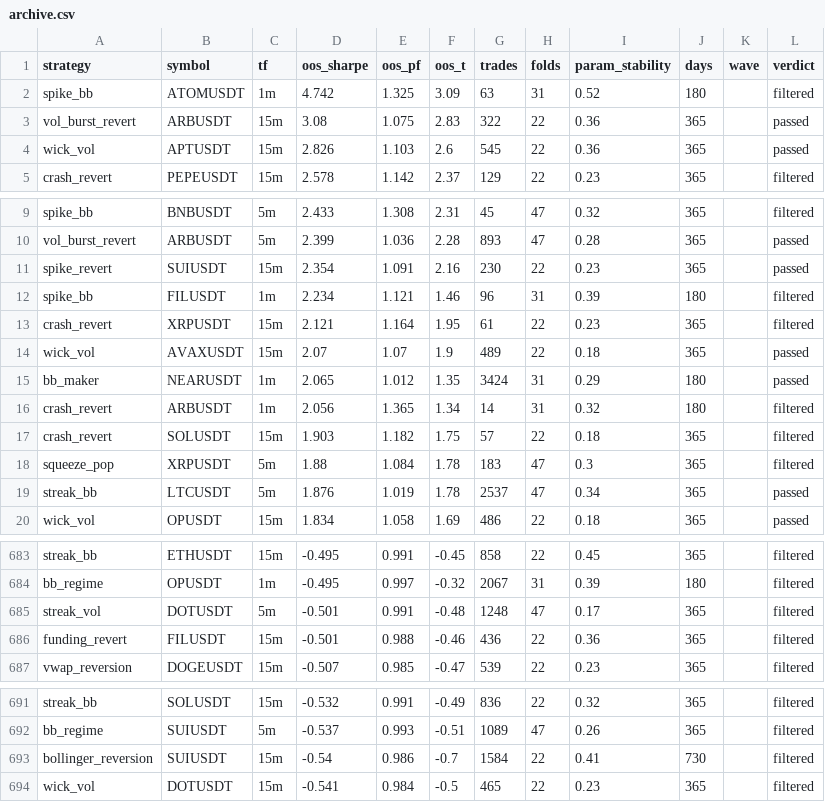
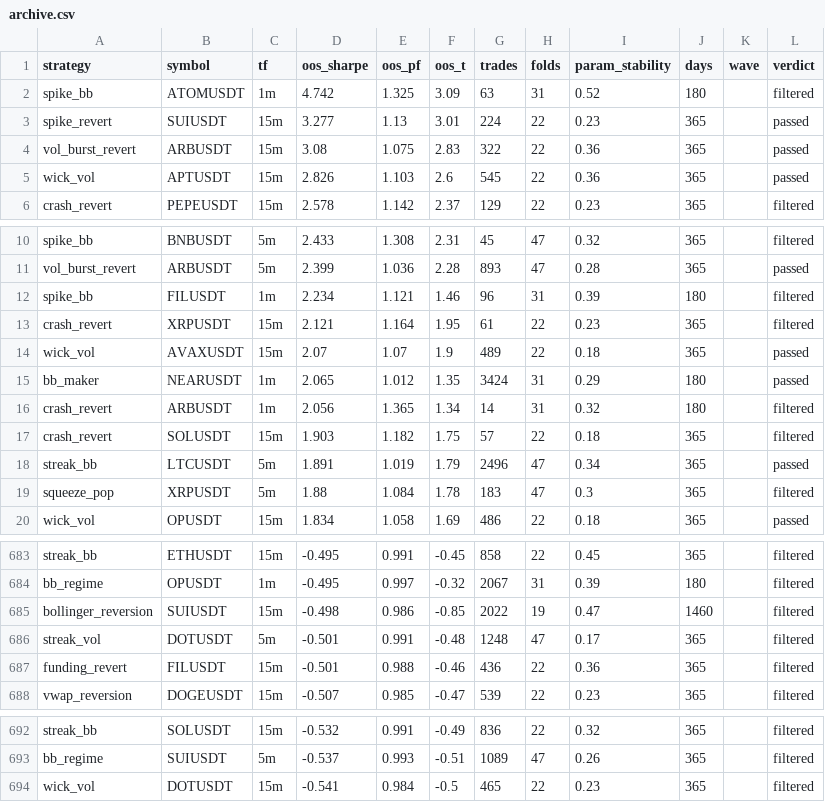
Before and after one commit to davletovaalmira11-creator/my-termux-project, a CSV file: scalp-lab/reports/archive.csv, drawn as a sheet; only a part is shown, gaps mark what is left out; removed rows and columns are numbered as before the commit, all else as after; the diff names each change by its address in the sheet, - before the commit and + after, or states it on an @@ line.

```diff
--- a/scalp-lab/reports/archive.csv
+++ b/scalp-lab/reports/archive.csv
+row 3: spike_revert | SUIUSDT | 15m | 3.277 | 1.13 | 3.01 | 224 | 22 | 0.23 | 365 |  | passed
-row 11: spike_revert | SUIUSDT | 15m | 2.354 | 1.091 | 2.16 | 230 | 22 | 0.23 | 365 |  | passed
+row 18: streak_bb | LTCUSDT | 5m | 1.891 | 1.019 | 1.79 | 2496 | 47 | 0.34 | 365 |  | passed
-row 19: streak_bb | LTCUSDT | 5m | 1.876 | 1.019 | 1.78 | 2537 | 47 | 0.34 | 365 |  | passed
+row 685: bollinger_reversion | SUIUSDT | 15m | -0.498 | 0.986 | -0.85 | 2022 | 19 | 0.47 | 1460 |  | filtered
-row 693: bollinger_reversion | SUIUSDT | 15m | -0.54 | 0.986 | -0.7 | 1584 | 22 | 0.41 | 730 |  | filtered
```
Also changed, not shown: scalp-lab/reports/leaderboard.csv, 2 other files.
